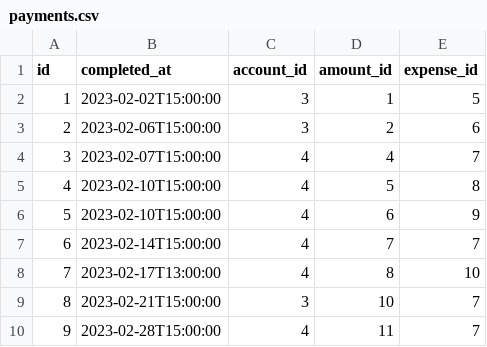
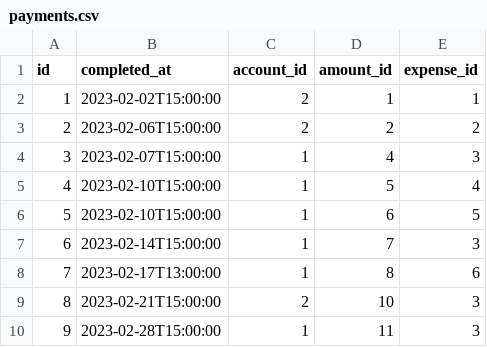
Before and after one commit to nathanielBellamy/monthly_budget, a CSV file: data/payments.csv, drawn as a sheet.

```diff
--- a/data/payments.csv
+++ b/data/payments.csv
@@ -1,10 +1,10 @@
 id,completed_at,account_id,amount_id,expense_id
-1,2023-02-02T15:00:00,3,1,5
-2,2023-02-06T15:00:00,3,2,6
-3,2023-02-07T15:00:00,4,4,7
-4,2023-02-10T15:00:00,4,5,8
-5,2023-02-10T15:00:00,4,6,9
-6,2023-02-14T15:00:00,4,7,7
-7,2023-02-17T13:00:00,4,8,10
-8,2023-02-21T15:00:00,3,10,7
-9,2023-02-28T15:00:00,4,11,7
+1,2023-02-02T15:00:00,2,1,1
+2,2023-02-06T15:00:00,2,2,2
+3,2023-02-07T15:00:00,1,4,3
+4,2023-02-10T15:00:00,1,5,4
+5,2023-02-10T15:00:00,1,6,5
+6,2023-02-14T15:00:00,1,7,3
+7,2023-02-17T13:00:00,1,8,6
+8,2023-02-21T15:00:00,2,10,3
+9,2023-02-28T15:00:00,1,11,3
```
Also changed, not shown: data/account_balances.csv, data/all_payments.csv, 17 other files.
